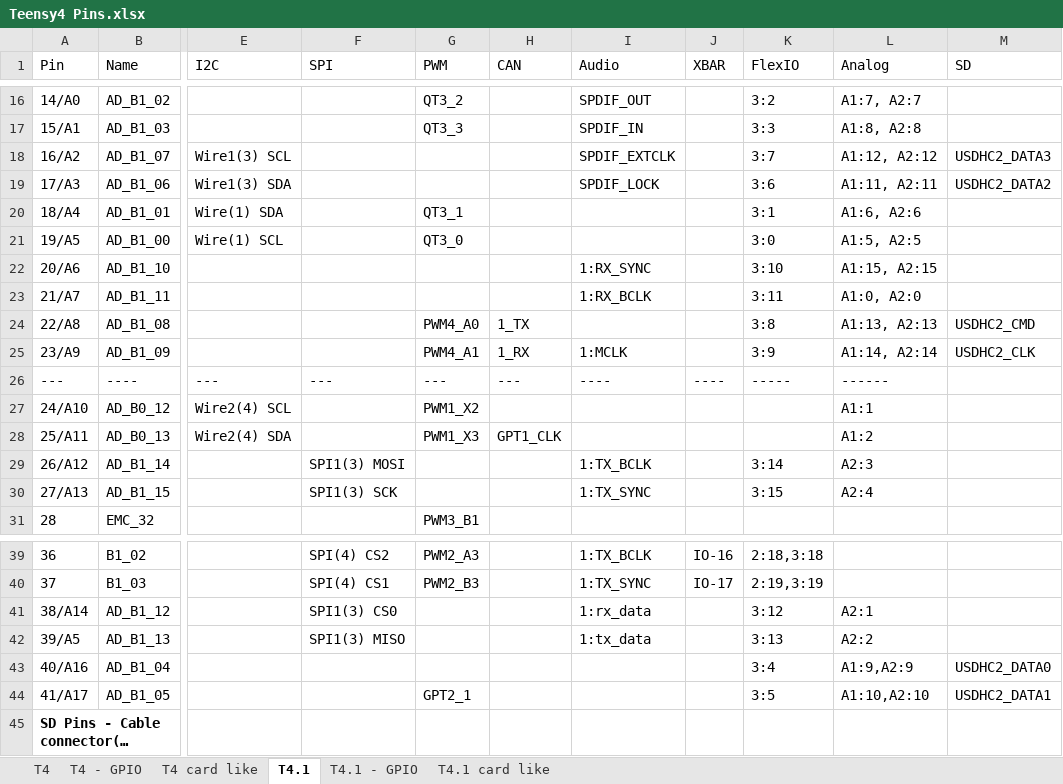
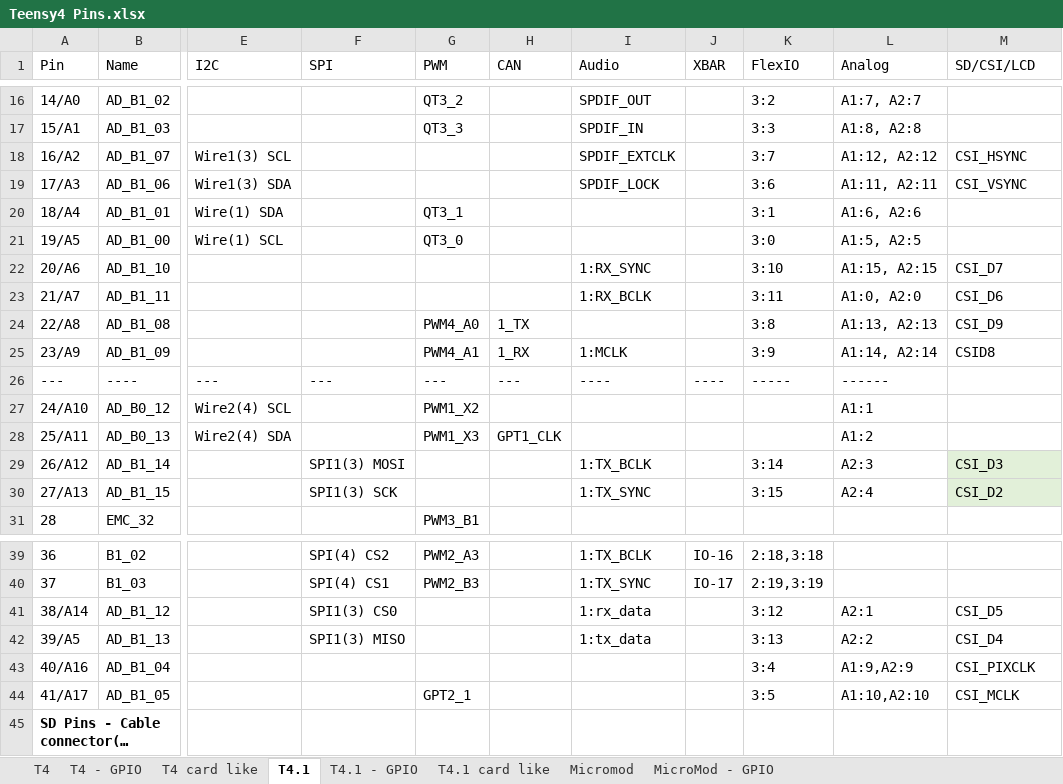
Before and after one commit to KurtE/TeensyDocuments, an Excel workbook: Teensy4 Pins.xlsx, sheet T4.1, drawn as a sheet; only a part is shown, gaps mark what is left out; long unchanged cells end in …; values as stored, in another font and other column widths than the file's, no borders; table styles not drawn; the diff names each change by its address in the sheet, - before the commit and + after, or states it on an @@ line.

```diff
--- a/Teensy4 Pins.xlsx (sheet T4.1)
+++ b/Teensy4 Pins.xlsx (sheet T4.1)
+sheet tab: Micromod
+sheet tab: MicroMod - GPIO
-M1: SD
+M1: SD/CSI/LCD
-M18 (SD/CSI/LCD): USDHC2_DATA3
+M18 (SD/CSI/LCD): CSI_HSYNC
-M19 (SD/CSI/LCD): USDHC2_DATA2
+M19 (SD/CSI/LCD): CSI_VSYNC
-M22 (SD/CSI/LCD): (empty)
+M22 (SD/CSI/LCD): CSI_D7
-M23 (SD/CSI/LCD): (empty)
+M23 (SD/CSI/LCD): CSI_D6
-M24 (SD/CSI/LCD): USDHC2_CMD
+M24 (SD/CSI/LCD): CSI_D9
-M25 (SD/CSI/LCD): USDHC2_CLK
+M25 (SD/CSI/LCD): CSID8
-M29 (SD/CSI/LCD): (empty)
+M29 (SD/CSI/LCD): CSI_D3
-M29:M30 fill: none
+M29:M30 fill: #E2F0D9
-M30 (SD/CSI/LCD): (empty)
+M30 (SD/CSI/LCD): CSI_D2
-M41 (SD/CSI/LCD): (empty)
+M41 (SD/CSI/LCD): CSI_D5
-M42 (SD/CSI/LCD): (empty)
+M42 (SD/CSI/LCD): CSI_D4
-M43 (SD/CSI/LCD): USDHC2_DATA0
+M43 (SD/CSI/LCD): CSI_PIXCLK
-M44 (SD/CSI/LCD): USDHC2_DATA1
+M44 (SD/CSI/LCD): CSI_MCLK
```
Also changed, not shown: sheet T4.1 card like, sheet T4.1 - GPIO, 2 other files.
